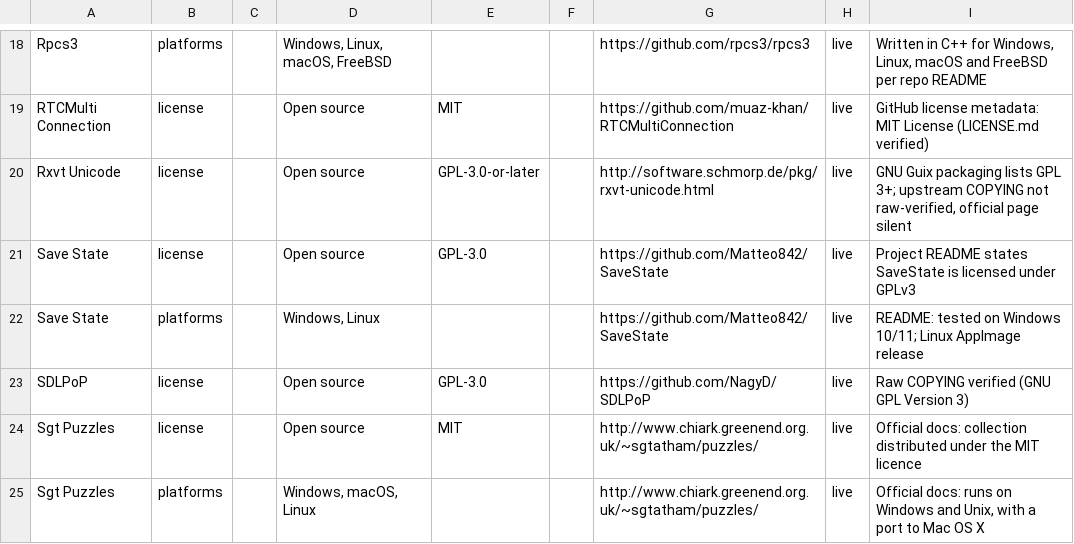
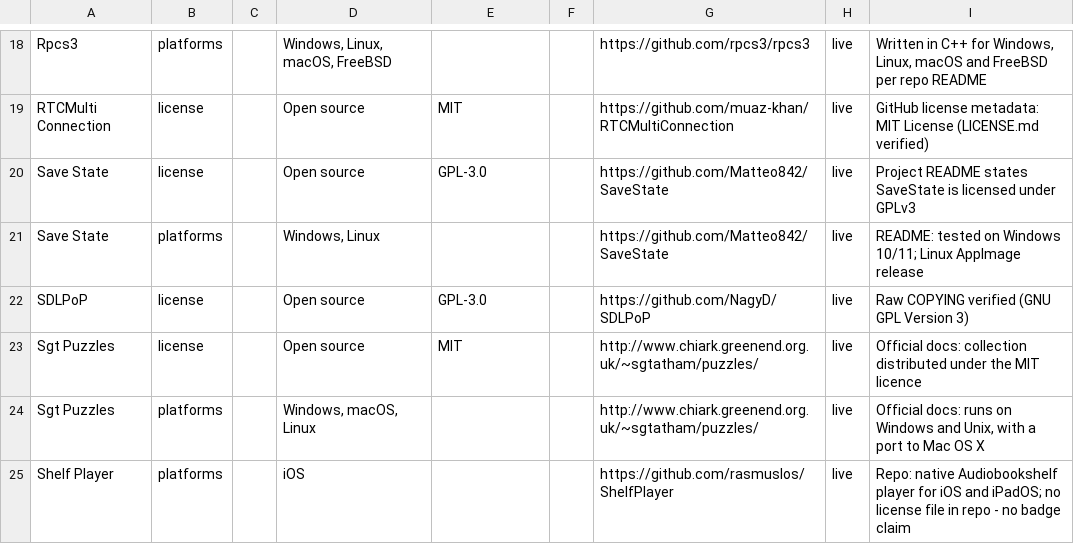
Before and after one commit to kashifjiaoda/elseware-metadata-shards, a CSV file: expansion/shard-4/elseware-metadata-corrections-expansion-shard4-2026-10-11-batch16.csv, drawn as a sheet; only a part is shown, gaps mark what is left out; the shorter side is filled out with more unchanged rows.

Commit message:
batch16: drop Rxvt Unicode row (thin grounding: Guix vs AUR conflict) - Shard 2

```diff
--- a/expansion/shard-4/elseware-metadata-corrections-expansion-shard4-2026-10-11-batch16.csv
+++ b/expansion/shard-4/elseware-metadata-corrections-expansion-shard4-2026-10-11-batch16.csv
@@ -19,3 +19,2 @@ Rpcs3,platforms,,"Windows, Linux, macOS, FreeBSD",,,https://github.com/rpcs3/rpc
 RTCMulti Connection,license,,Open source,MIT,,https://github.com/muaz-khan/RTCMultiConnection,live,GitHub license metadata: MIT License (LICENSE.md verified)
-Rxvt Unicode,license,,Open source,GPL-3.0-or-later,,http://software.schmorp.de/pkg/rxvt-unicode.html,live,"GNU Guix packaging lists GPL 3+; upstream COPYING not raw-verified, official page silent"
 Save State,license,,Open source,GPL-3.0,,https://github.com/Matteo842/SaveState,live,Project README states SaveState is licensed under GPLv3
```
